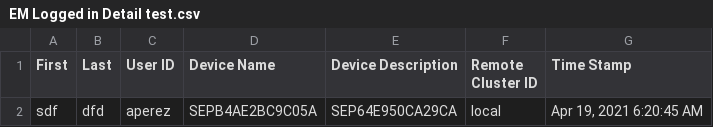
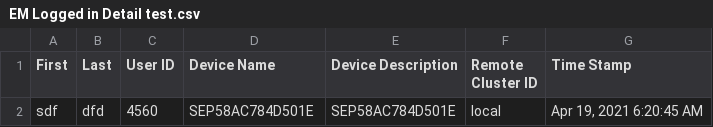
Before and after one commit to harryshen225/Cisco-UCM-User-Updator, a CSV file: inputs/EM Logged in Detail test.csv, drawn as a sheet.

```diff
--- a/inputs/EM Logged in Detail test.csv
+++ b/inputs/EM Logged in Detail test.csv
@@ -1,2 +1,2 @@
 First,Last,User ID,Device Name,Device Description,Remote Cluster ID,Time Stamp
-sdf,dfd,aperez,SEPB4AE2BC9C05A,SEP64E950CA29CA,local,"Apr 19, 2021 6:20:45 AM"
+sdf,dfd,4560,SEP58AC784D501E,SEP58AC784D501E,local,"Apr 19, 2021 6:20:45 AM"
```
Also changed, not shown: inputs/HWLE 8945 Test.csv, 1 other file.
